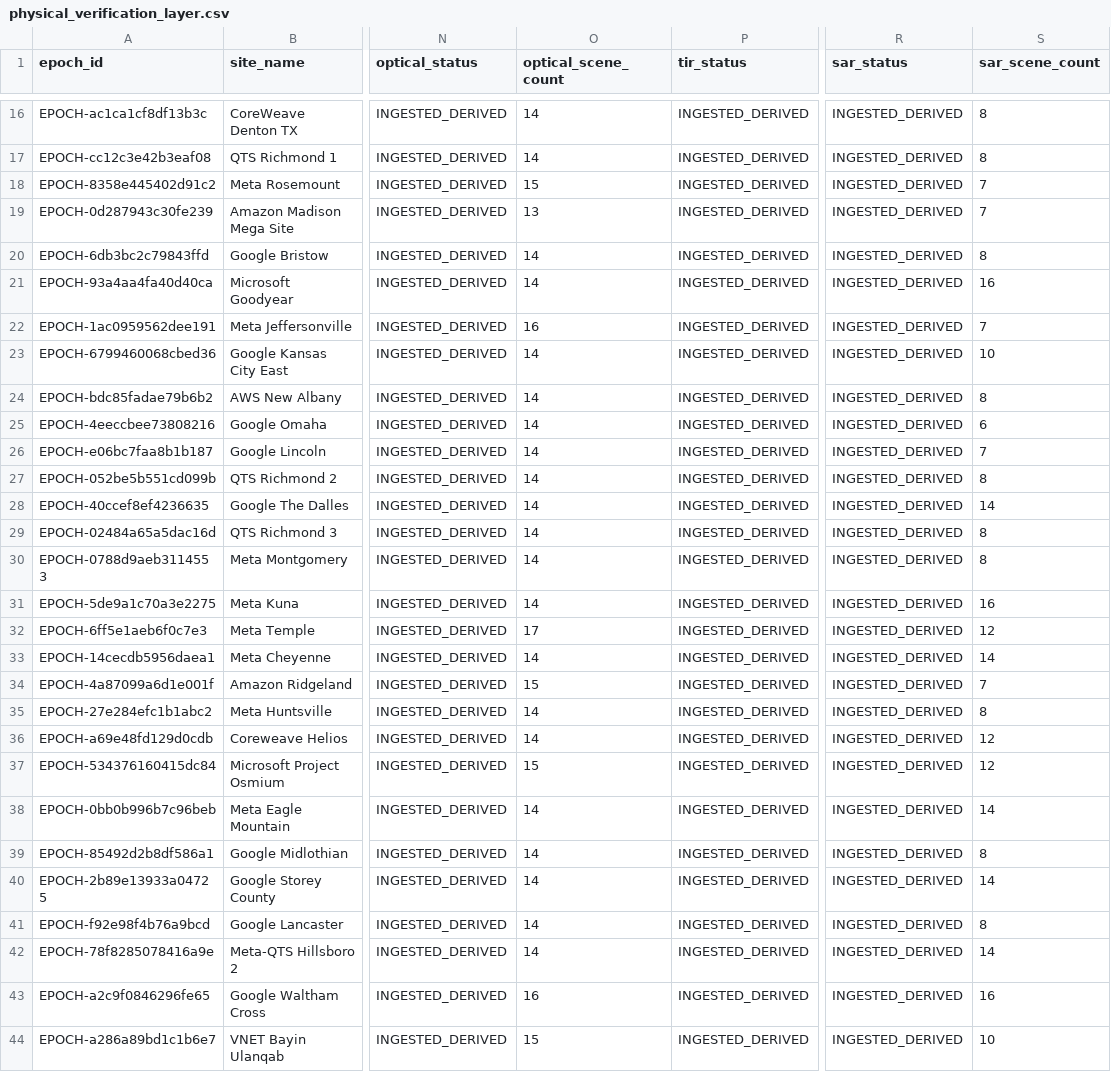
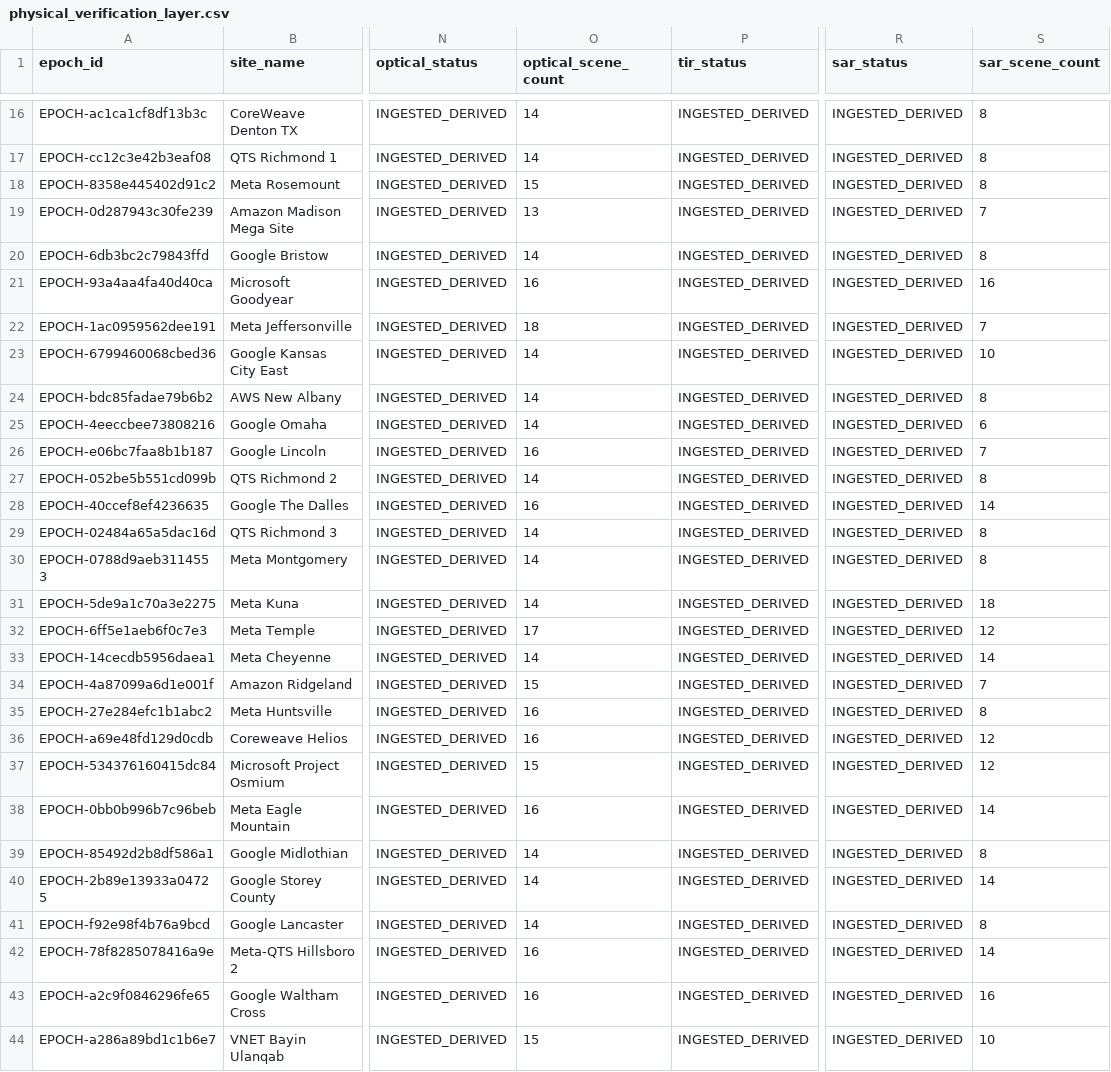
Before and after one commit to AnonRish/continental-load-registry, a CSV file: data/physical_verification_layer.csv, drawn as a sheet; only a part is shown, gaps mark what is left out; the diff covers the shown part only; the diff names each change by its address in the sheet, - before the commit and + after, or states it on an @@ line.

```diff
--- a/data/physical_verification_layer.csv
+++ b/data/physical_verification_layer.csv
-S18 (sar_scene_count): 7
+S18 (sar_scene_count): 8
-O21 (optical_scene_count): 14
+O21 (optical_scene_count): 16
-O22 (optical_scene_count): 16
+O22 (optical_scene_count): 18
-O26 (optical_scene_count): 14
+O26 (optical_scene_count): 16
-O28 (optical_scene_count): 14
+O28 (optical_scene_count): 16
-S31 (sar_scene_count): 16
+S31 (sar_scene_count): 18
-O35:O36 (optical_scene_count): 14
+O35:O36 (optical_scene_count): 16
-O38 (optical_scene_count): 14
+O38 (optical_scene_count): 16
-O42 (optical_scene_count): 14
+O42 (optical_scene_count): 16
```
Also changed, not shown: 18 edited cells elsewhere in this file, 15 other files.
